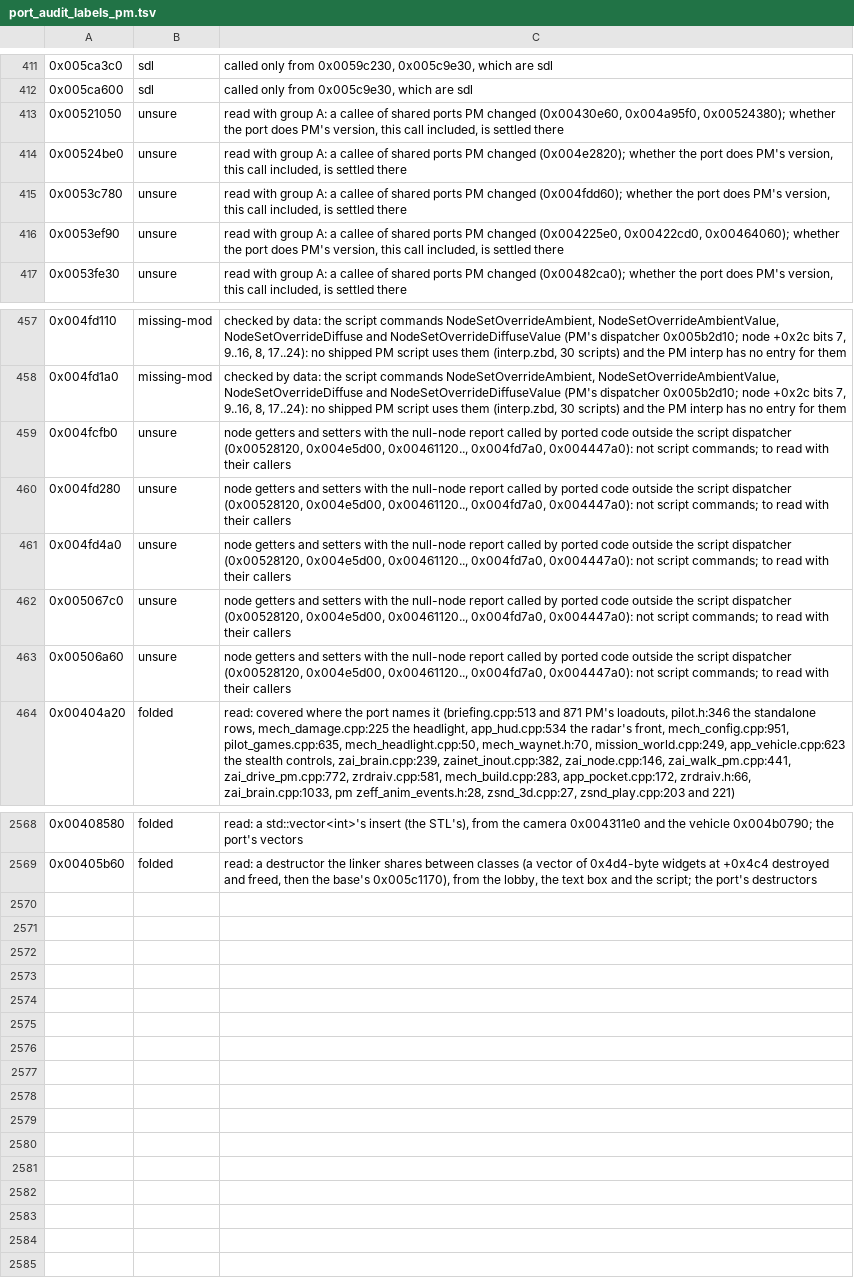
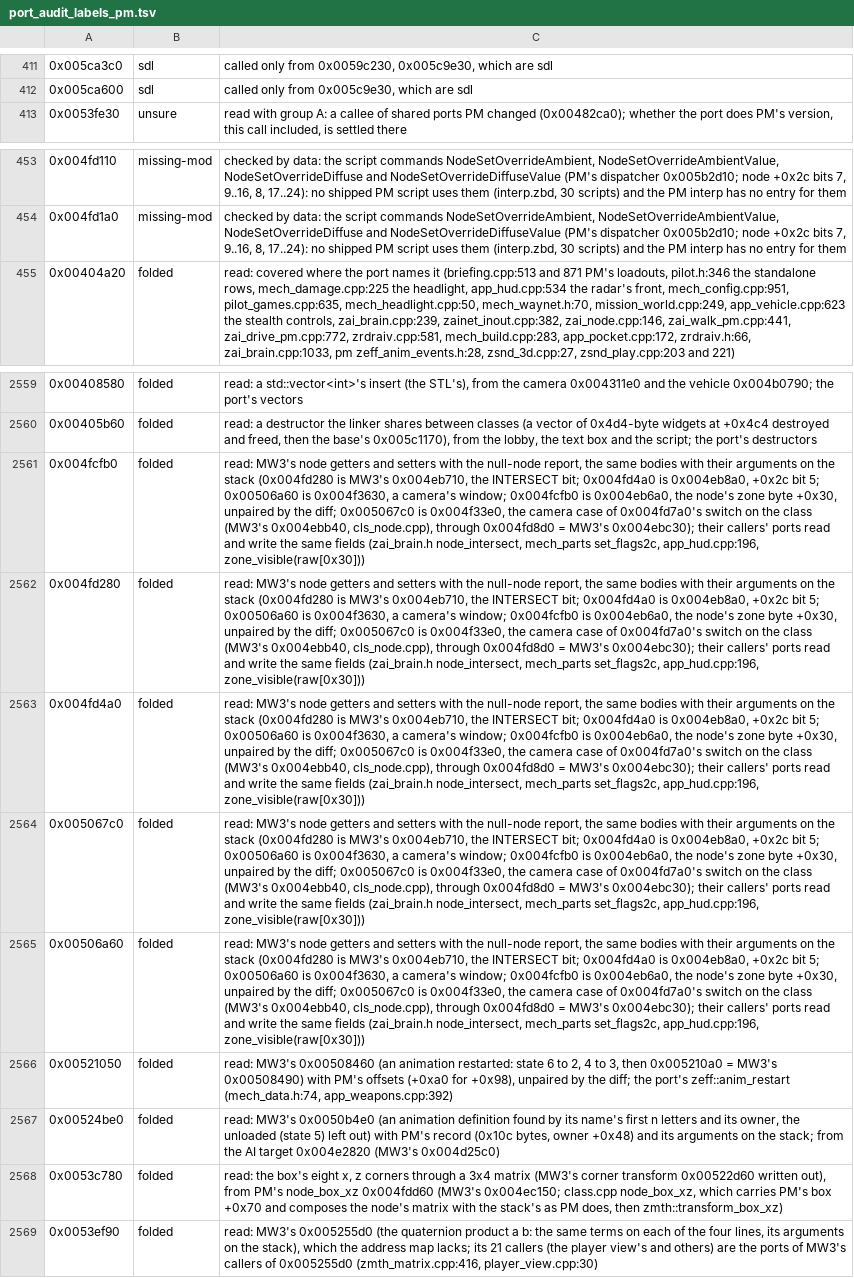
Before and after one commit to telltaleatheist/mw3-re, a TSV file: tools/analysis/port_audit_labels_pm.tsv, drawn as a sheet; only a part is shown, gaps mark what is left out; removed rows and columns are numbered as before the commit, all else as after; the diff names each change by its address in the sheet, - before the commit and + after, or states it on an @@ line.

Commit message:
PM audit: the getters, anim and box rows read (unpaired MW3 twins); the feature compare's unmapped calls checked (161 callers, 68 callee pairs) and stated in the method; tools/analysis/pm_unmapped_callees.py

```diff
--- a/tools/analysis/port_audit_labels_pm.tsv
+++ b/tools/analysis/port_audit_labels_pm.tsv
-row 413: 0x00521050 | unsure | read with group A: a callee of shared ports PM changed (0x00430e60, 0x004a95f0, 0x00524380); whether the port does PM's version, this call included, is settled there
-row 414: 0x00524be0 | unsure | read with group A: a callee of shared ports PM changed (0x004e2820); whether the port does PM's version, this call included, is settled there
-row 415: 0x0053c780 | unsure | read with group A: a callee of shared ports PM changed (0x004fdd60); whether the port does PM's version, this call included, is settled there
-row 416: 0x0053ef90 | unsure | read with group A: a callee of shared ports PM changed (0x004225e0, 0x00422cd0, 0x00464060); whether the port does PM's version, this call included, is settled there
-row 459: 0x004fcfb0 | unsure | node getters and setters with the null-node report called by ported code outside the script dispatcher (0x00528120, 0x004e5d00, 0x00461120.., 0x004fd7a0, 0x004447a0): not script commands; to read with their callers
-row 460: 0x004fd280 | unsure | node getters and setters with the null-node report called by ported code outside the script dispatcher (0x00528120, 0x004e5d00, 0x00461120.., 0x004fd7a0, 0x004447a0): not script commands; to read with their callers
-row 461: 0x004fd4a0 | unsure | node getters and setters with the null-node report called by ported code outside the script dispatcher (0x00528120, 0x004e5d00, 0x00461120.., 0x004fd7a0, 0x004447a0): not script commands; to read with their callers
-row 462: 0x005067c0 | unsure | node getters and setters with the null-node report called by ported code outside the script dispatcher (0x00528120, 0x004e5d00, 0x00461120.., 0x004fd7a0, 0x004447a0): not script commands; to read with their callers
-row 463: 0x00506a60 | unsure | node getters and setters with the null-node report called by ported code outside the script dispatcher (0x00528120, 0x004e5d00, 0x00461120.., 0x004fd7a0, 0x004447a0): not script commands; to read with their callers
+row 2561: 0x004fcfb0 | folded | read: MW3's node getters and setters with the null-node report, the same bodies with their arguments on the stack (0x004fd280 is MW3's 0x004eb710, the INTERSECT bit; 0x004fd4a0 is 0x004eb8a0, +0x2c bit 5; 0x00506a60 is 0x004f3630, a camera's window; 0x004fcfb0 is 0x004eb6a0, the node's zone byte +0x30, unpaired by the diff; 0x005067c0 is 0x004f33e0, the camera case of 0x004fd7a0's switch on the class (MW3's 0x004ebb40, cls_node.cpp), through 0x004fd8d0 = MW3's 0x004ebc30); their callers' ports read and write the same fields (zai_brain.h node_intersect, mech_parts set_flags2c, app_hud.cpp:196, zone_visible(raw[0x30]))
+row 2562: 0x004fd280 | folded | read: MW3's node getters and setters with the null-node report, the same bodies with their arguments on the stack (0x004fd280 is MW3's 0x004eb710, the INTERSECT bit; 0x004fd4a0 is 0x004eb8a0, +0x2c bit 5; 0x00506a60 is 0x004f3630, a camera's window; 0x004fcfb0 is 0x004eb6a0, the node's zone byte +0x30, unpaired by the diff; 0x005067c0 is 0x004f33e0, the camera case of 0x004fd7a0's switch on the class (MW3's 0x004ebb40, cls_node.cpp), through 0x004fd8d0 = MW3's 0x004ebc30); their callers' ports read and write the same fields (zai_brain.h node_intersect, mech_parts set_flags2c, app_hud.cpp:196, zone_visible(raw[0x30]))
+row 2563: 0x004fd4a0 | folded | read: MW3's node getters and setters with the null-node report, the same bodies with their arguments on the stack (0x004fd280 is MW3's 0x004eb710, the INTERSECT bit; 0x004fd4a0 is 0x004eb8a0, +0x2c bit 5; 0x00506a60 is 0x004f3630, a camera's window; 0x004fcfb0 is 0x004eb6a0, the node's zone byte +0x30, unpaired by the diff; 0x005067c0 is 0x004f33e0, the camera case of 0x004fd7a0's switch on the class (MW3's 0x004ebb40, cls_node.cpp), through 0x004fd8d0 = MW3's 0x004ebc30); their callers' ports read and write the same fields (zai_brain.h node_intersect, mech_parts set_flags2c, app_hud.cpp:196, zone_visible(raw[0x30]))
+row 2564: 0x005067c0 | folded | read: MW3's node getters and setters with the null-node report, the same bodies with their arguments on the stack (0x004fd280 is MW3's 0x004eb710, the INTERSECT bit; 0x004fd4a0 is 0x004eb8a0, +0x2c bit 5; 0x00506a60 is 0x004f3630, a camera's window; 0x004fcfb0 is 0x004eb6a0, the node's zone byte +0x30, unpaired by the diff; 0x005067c0 is 0x004f33e0, the camera case of 0x004fd7a0's switch on the class (MW3's 0x004ebb40, cls_node.cpp), through 0x004fd8d0 = MW3's 0x004ebc30); their callers' ports read and write the same fields (zai_brain.h node_intersect, mech_parts set_flags2c, app_hud.cpp:196, zone_visible(raw[0x30]))
+row 2565: 0x00506a60 | folded | read: MW3's node getters and setters with the null-node report, the same bodies with their arguments on the stack (0x004fd280 is MW3's 0x004eb710, the INTERSECT bit; 0x004fd4a0 is 0x004eb8a0, +0x2c bit 5; 0x00506a60 is 0x004f3630, a camera's window; 0x004fcfb0 is 0x004eb6a0, the node's zone byte +0x30, unpaired by the diff; 0x005067c0 is 0x004f33e0, the camera case of 0x004fd7a0's switch on the class (MW3's 0x004ebb40, cls_node.cpp), through 0x004fd8d0 = MW3's 0x004ebc30); their callers' ports read and write the same fields (zai_brain.h node_intersect, mech_parts set_flags2c, app_hud.cpp:196, zone_visible(raw[0x30]))
+row 2566: 0x00521050 | folded | read: MW3's 0x00508460 (an animation restarted: state 6 to 2, 4 to 3, then 0x005210a0 = MW3's 0x00508490) with PM's offsets (+0xa0 for +0x98), unpaired by the diff; the port's zeff::anim_restart (mech_data.h:74, app_weapons.cpp:392)
+row 2567: 0x00524be0 | folded | read: MW3's 0x0050b4e0 (an animation definition found by its name's first n letters and its owner, the unloaded (state 5) left out) with PM's record (0x10c bytes, owner +0x48) and its arguments on the stack; from the AI target 0x004e2820 (MW3's 0x004d25c0)
+row 2568: 0x0053c780 | folded | read: the box's eight x, z corners through a 3x4 matrix (MW3's corner transform 0x00522d60 written out), from PM's node_box_xz 0x004fdd60 (MW3's 0x004ec150; class.cpp node_box_xz, which carries PM's box +0x70 and composes the node's matrix with the stack's as PM does, then zmth::transform_box_xz)
+row 2569: 0x0053ef90 | folded | read: MW3's 0x005255d0 (the quaternion product a b: the same terms on each of the four lines, its arguments on the stack), which the address map lacks; its 21 callers (the player view's and others) are the ports of MW3's callers of 0x005255d0 (zmth_matrix.cpp:416, player_view.cpp:30)
```
Also changed, not shown: 3 other files.
